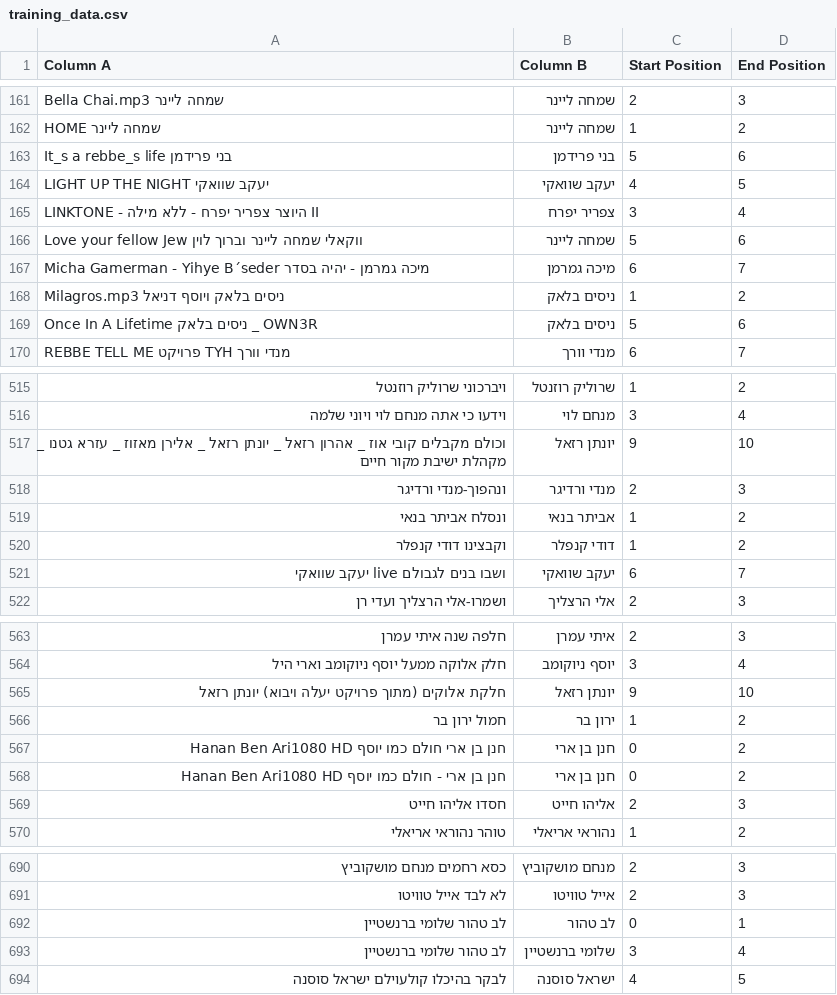
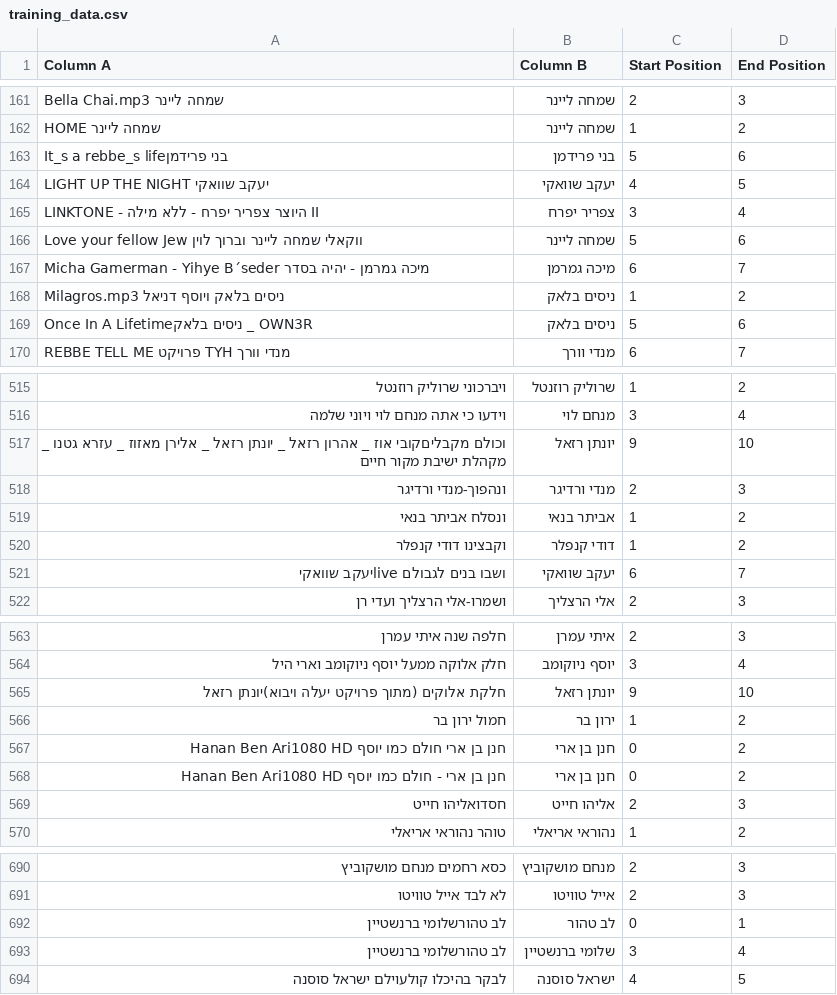
Before and after one commit to NHLOCAL/Singles-Sorter, a CSV file: machine-learn/training_data.csv, drawn as a sheet; only a part is shown, gaps mark what is left out; the diff covers the shown part only; the diff names each change by its address in the sheet, - before the commit and + after, or states it on an @@ line.

```diff
--- a/machine-learn/training_data.csv
+++ b/machine-learn/training_data.csv
-A163 (Column A): It_s a rebbe_s life בני פרידמן
+A163 (Column A): It_s a rebbe_s lifeבני פרידמן
-A169 (Column A): Once In A Lifetime ניסים בלאק _ OWN3R
+A169 (Column A): Once In A Lifetimeניסים בלאק _ OWN3R
-A517 (Column A): וכולם מקבלים קובי אוז _…
+A517 (Column A): וכולם מקבליםקובי אוז _…
-A521 (Column A): ושבו בנים לגבולם live יעקב שוואקי
+A521 (Column A): ושבו בנים לגבולם liveיעקב שוואקי
-A565 (Column A): …פרויקט יעלה ויבוא) יונתן רזאל
+A565 (Column A): …פרויקט יעלה ויבוא)יונתן רזאל
-A569 (Column A): חסדו אליהו חייט
+A569 (Column A): חסדואליהו חייט
-A692:A693 (Column A): לב טהור שלומי ברנשטיין
+A692:A693 (Column A): לב טהורשלומי ברנשטיין
```
Also changed, not shown: 2 removed rows and 38 edited cells elsewhere in this file, 21 other files.
